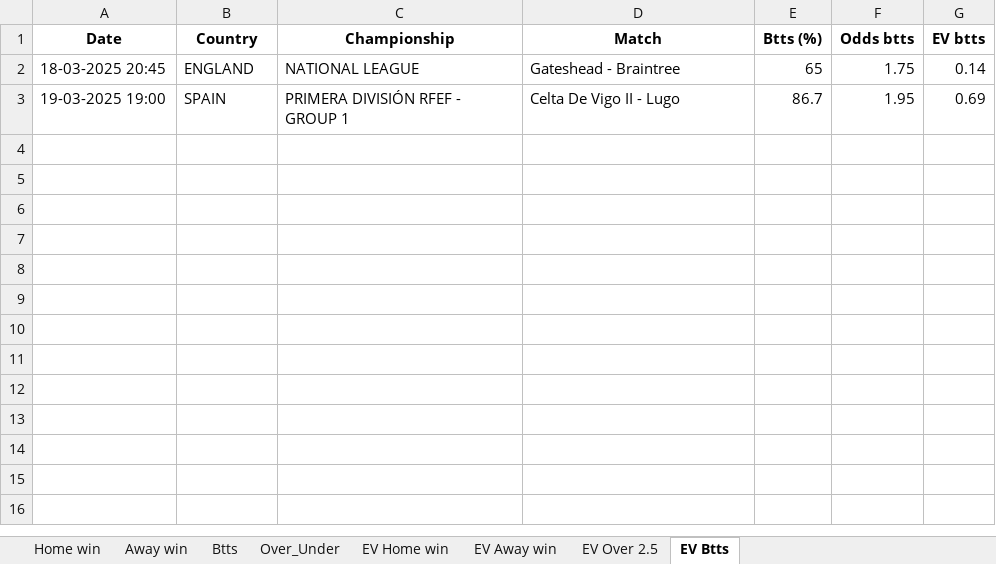
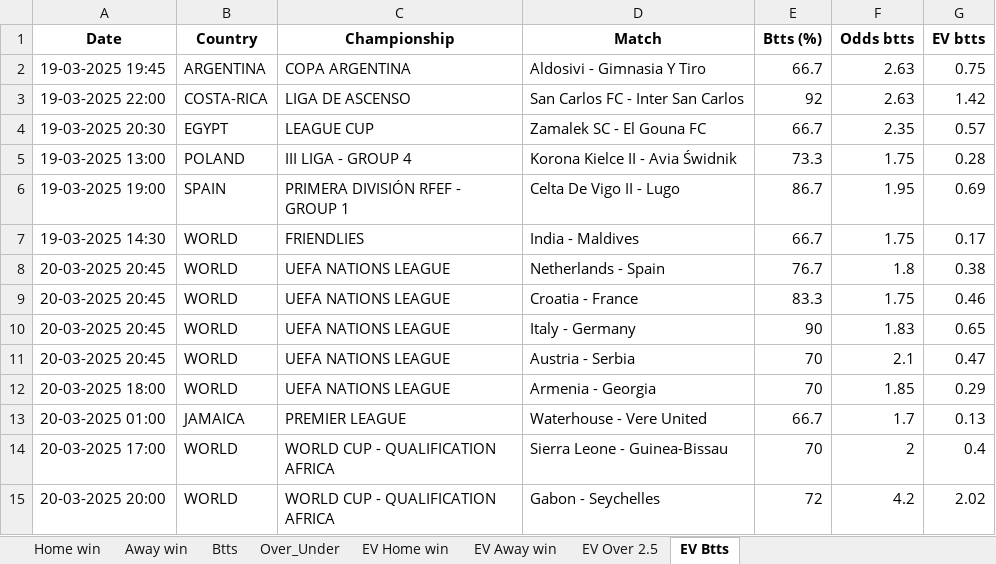
Before and after one commit to dcosta-da/soccer_predictions_scraper, an Excel workbook: scraper/data/betclever_predictions.xlsx, sheet EV Btts, drawn as a sheet; values as stored, in another font and other column widths than the file's, no borders; removed rows and columns are numbered as before the commit, all else as after; the diff names each change by its address in the sheet, - before the commit and + after, or states it on an @@ line.

```diff
--- a/scraper/data/betclever_predictions.xlsx (sheet EV Btts)
+++ b/scraper/data/betclever_predictions.xlsx (sheet EV Btts)
-row 2: 18-03-2025 20:45 | ENGLAND | NATIONAL LEAGUE | Gateshead - Braintree | 65 | 1.75 | 0.14
+row 2: 19-03-2025 19:45 | ARGENTINA | COPA ARGENTINA | Aldosivi - Gimnasia Y Tiro | 66.7 | 2.63 | 0.75
+row 3: 19-03-2025 22:00 | COSTA-RICA | LIGA DE ASCENSO | San Carlos FC - Inter San Carlos | 92 | 2.63 | 1.42
+row 4: 19-03-2025 20:30 | EGYPT | LEAGUE CUP | Zamalek SC - El Gouna FC | 66.7 | 2.35 | 0.57
+row 5: 19-03-2025 13:00 | POLAND | III LIGA - GROUP 4 | Korona Kielce II - Avia Świdnik | 73.3 | 1.75 | 0.28
+row 7: 19-03-2025 14:30 | WORLD | FRIENDLIES | India - Maldives | 66.7 | 1.75 | 0.17
+row 8: 20-03-2025 20:45 | WORLD | UEFA NATIONS LEAGUE | Netherlands - Spain | 76.7 | 1.8 | 0.38
+row 9: 20-03-2025 20:45 | WORLD | UEFA NATIONS LEAGUE | Croatia - France | 83.3 | 1.75 | 0.46
+row 10: 20-03-2025 20:45 | WORLD | UEFA NATIONS LEAGUE | Italy - Germany | 90 | 1.83 | 0.65
+row 11: 20-03-2025 20:45 | WORLD | UEFA NATIONS LEAGUE | Austria - Serbia | 70 | 2.1 | 0.47
+row 12: 20-03-2025 18:00 | WORLD | UEFA NATIONS LEAGUE | Armenia - Georgia | 70 | 1.85 | 0.29
+row 13: 20-03-2025 01:00 | JAMAICA | PREMIER LEAGUE | Waterhouse - Vere United | 66.7 | 1.7 | 0.13
+row 14: 20-03-2025 17:00 | WORLD | WORLD CUP - QUALIFICATION AFRICA | Sierra Leone - Guinea-Bissau | 70 | 2 | 0.4
+row 15: 20-03-2025 20:00 | WORLD | WORLD CUP - QUALIFICATION AFRICA | Gabon - Seychelles | 72 | 4.2 | 2.02
```
Also changed, not shown: sheet EV Home win, sheet EV Away win, sheet Over_Under, sheet EV Over 2.5, sheet Btts, sheet Away win, 1 more sheet.
